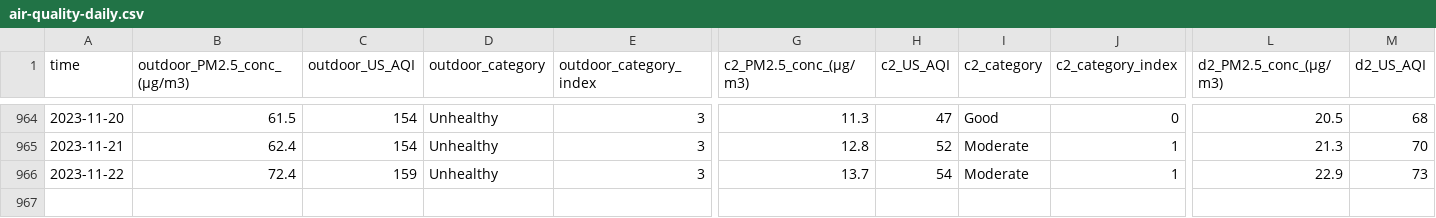
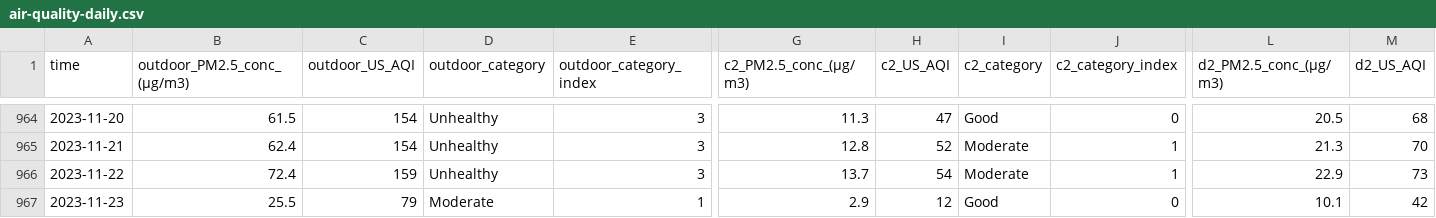
Before and after one commit to RitinDev/CITIES-data-scraper-test, a CSV file: air-quality/air-quality-daily.csv, drawn as a sheet; only a part is shown, gaps mark what is left out; rows hold the shown columns only; the diff names each change by its address in the sheet, - before the commit and + after, or states it on an @@ line.

```diff
--- a/air-quality/air-quality-daily.csv
+++ b/air-quality/air-quality-daily.csv
+row 967: 2023-11-23 | 25.5 | 79 | Moderate | 1 | 2.9 | 12 | Good | 0 | 10.1 | 42
```
Also changed, not shown: 2 other files.
